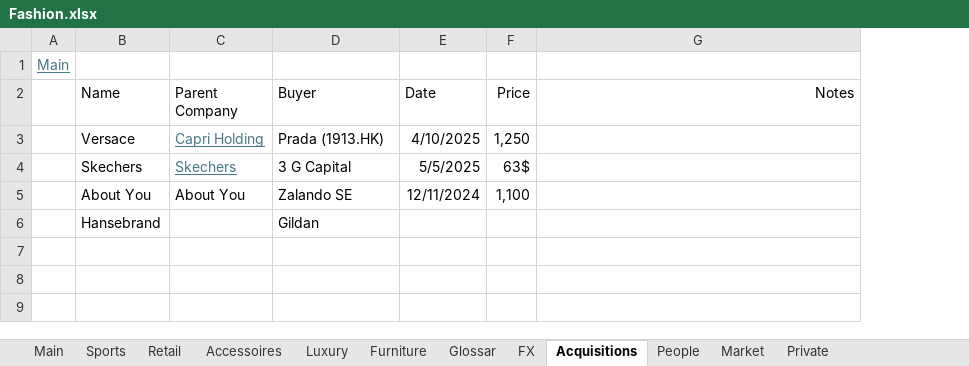
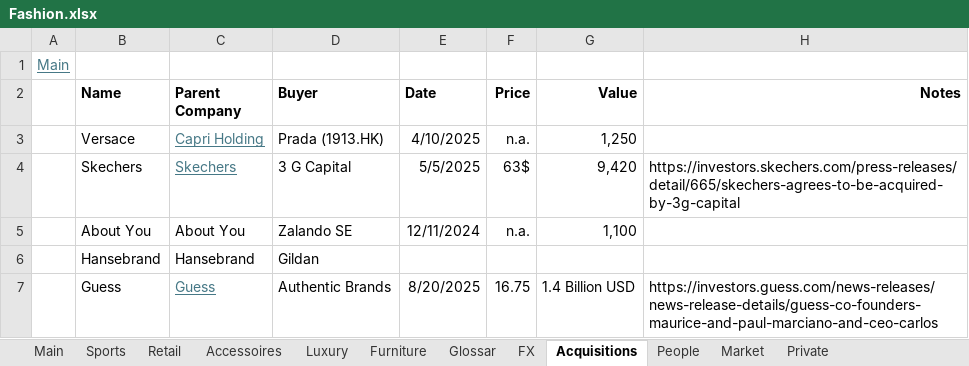
Before and after one commit to oscarsettje/MetaModels, an Excel workbook: Fashion.xlsx, sheet Acquisitions, drawn as a sheet; values as stored, in another font and other column widths than the file's, no borders; addresses are those after the commit; the diff names each change by its address in the sheet, - before the commit and + after, or states it on an @@ line.

```diff
--- a/Fashion.xlsx (sheet Acquisitions)
+++ b/Fashion.xlsx (sheet Acquisitions)
+column G (Value), rows 3-5: 1,250 | 9,420 | 1,100
-B2:F2 bold: off
+B2:F2 bold: on
-H2 bold: off
+H2 bold: on
-F3 (Price): 1,250
+F3 (Price): n.a.
-H4 (Notes): (empty)
+H4 (Notes): https://investors.skechers.com/press-releases/detail/665/skechers-agrees-to-be-acquired-by-3g-capital
-F5 (Price): 1,100
+F5 (Price): n.a.
-C6 (Parent Company): (empty)
+C6 (Parent Company): Hansebrand
+row 7:  | Guess | Guess | Authentic Brands | 8/20/2025 | 16.75 | 1.4 Billion USD | https://investors.guess.com/news-releases/news-release-details/guess-co-founders-maurice-and-paul-marciano-and-ceo-carlos
```
Also changed, not shown: sheet Luxury, sheet Furniture, sheet Main, formulas that keep their value, Hedge Funds (1).xlsx, Watchlist .xlsx.
